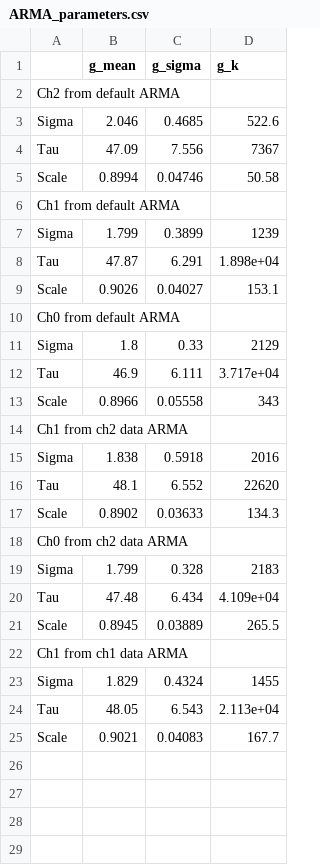
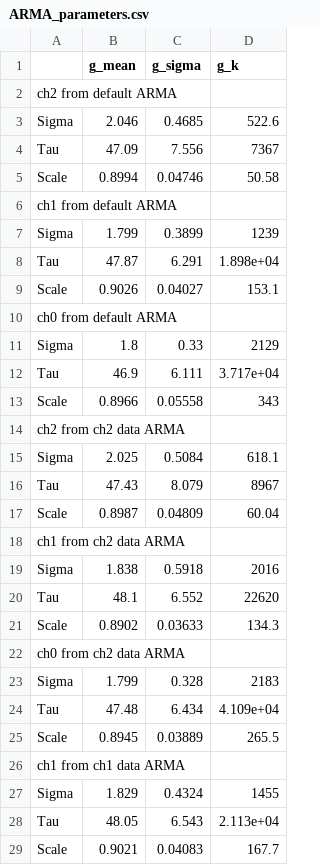
Before and after one commit to sarthchoudhary/ArGCAT, a CSV file: results/ARMA_parameters.csv, drawn as a sheet.

Commit message:
update to results table

```diff
--- a/results/ARMA_parameters.csv
+++ b/results/ARMA_parameters.csv
@@ -1,3 +1,3 @@
 ,g_mean,g_sigma,g_k
-Ch2 from default ARMA,,,
+ch2 from default ARMA,,,
 Sigma,2.046,0.4685,522.6
@@ -5,3 +5,3 @@ Tau,47.09,7.556,7367
 Scale,0.8994,0.04746,50.58
-Ch1 from default ARMA,,,
+ch1 from default ARMA,,,
 Sigma,1.799,0.3899,1239
@@ -9,3 +9,3 @@ Tau,47.87,6.291,1.898e+04
 Scale,0.9026,0.04027,153.1
-Ch0 from default ARMA,,,
+ch0 from default ARMA,,,
 Sigma,1.8,0.33,2129,
@@ -13,3 +13,7 @@ Tau,46.9,6.111,3.717e+04
 Scale,0.8966,0.05558,343
-Ch1 from ch2 data ARMA,,,
+ch2 from ch2 data ARMA,,,
+Sigma,2.025,0.5084,618.1
+Tau,47.43,8.079,8967
+Scale,0.8987,0.04809,60.04
+ch1 from ch2 data ARMA,,,
 Sigma,1.838,0.5918,2016
@@ -17,3 +21,3 @@ Tau,48.1,6.552, 22620
 Scale,0.8902,0.03633,134.3
-Ch0 from ch2 data ARMA,,,
+ch0 from ch2 data ARMA,,,
 Sigma,1.799,0.328,2183
@@ -21,3 +25,3 @@ Tau,47.48,6.434,4.109e+04
 Scale,0.8945,0.03889,265.5
-Ch1 from ch1 data ARMA,,,
+ch1 from ch1 data ARMA,,,
 Sigma,1.829,0.4324,1455
```
